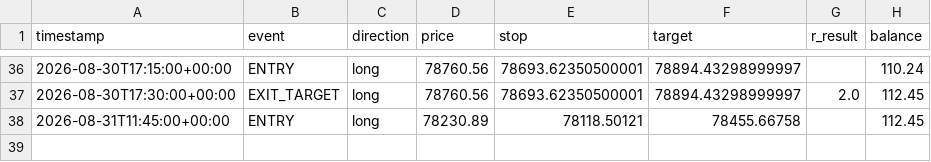
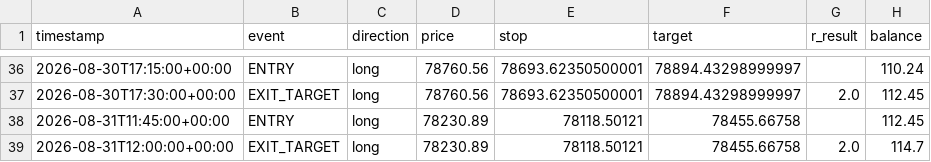
Before and after one commit to alir5za35ghp-sketch/My-btfccc-bot, a CSV file: forward_test_log.csv, drawn as a sheet; only a part is shown, gaps mark what is left out; the diff names each change by its address in the sheet, - before the commit and + after, or states it on an @@ line.

```diff
--- a/forward_test_log.csv
+++ b/forward_test_log.csv
+row 39: 2026-08-31T12:00:00+00:00 | EXIT_TARGET | long | 78230.89 | 78118.50121 | 78455.66758 | 2.0 | 114.7
```
Also changed, not shown: 1 other file.
